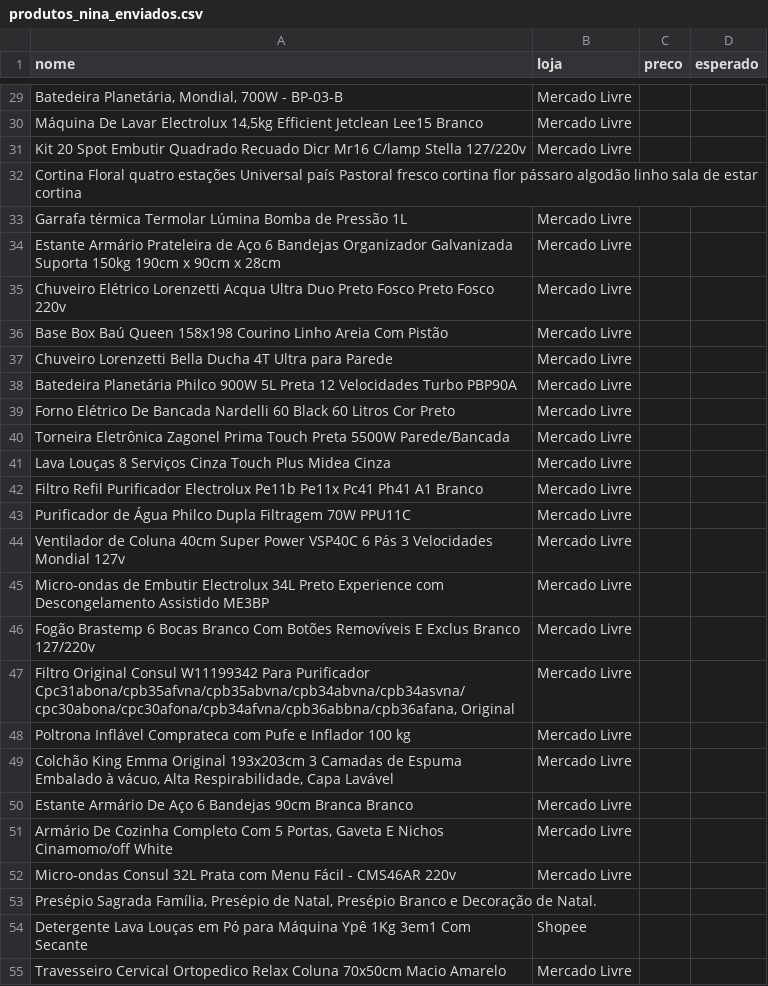
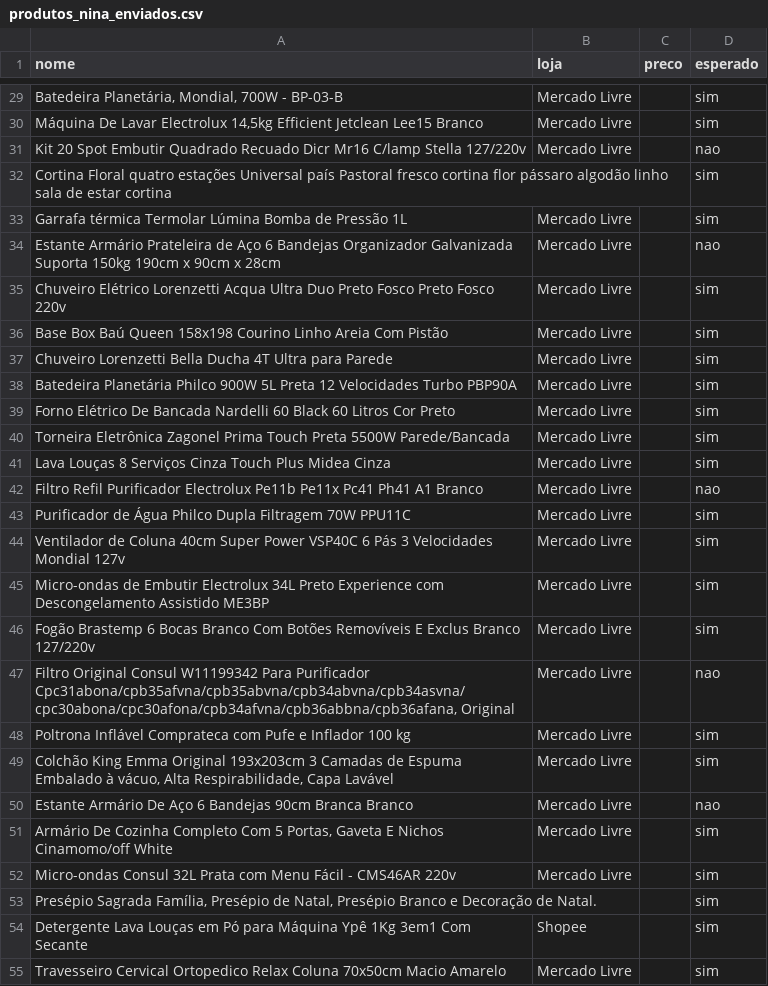
Before and after one commit to RoBruns/ninaofertas, a CSV file: scripts/dados/produtos_nina_enviados.csv, drawn as a sheet; only a part is shown, gaps mark what is left out; the diff covers the shown part only; the diff names each change by its address in the sheet, - before the commit and + after, or states it on an @@ line.

```diff
--- a/scripts/dados/produtos_nina_enviados.csv
+++ b/scripts/dados/produtos_nina_enviados.csv
-D29:D30 (esperado): (empty)
+D29:D30 (esperado): sim
-D31 (esperado): (empty)
+D31 (esperado): nao
-D32:D33 (esperado): (empty)
+D32:D33 (esperado): sim
-D34 (esperado): (empty)
+D34 (esperado): nao
-D35:D41 (esperado): (empty)
+D35:D41 (esperado): sim
-D42 (esperado): (empty)
+D42 (esperado): nao
-D43:D46 (esperado): (empty)
+D43:D46 (esperado): sim
-D47 (esperado): (empty)
+D47 (esperado): nao
-D48:D49 (esperado): (empty)
+D48:D49 (esperado): sim
-D50 (esperado): (empty)
+D50 (esperado): nao
-D51:D55 (esperado): (empty)
+D51:D55 (esperado): sim
```
Also changed, not shown: 72 edited cells elsewhere in this file, 1 other file.
